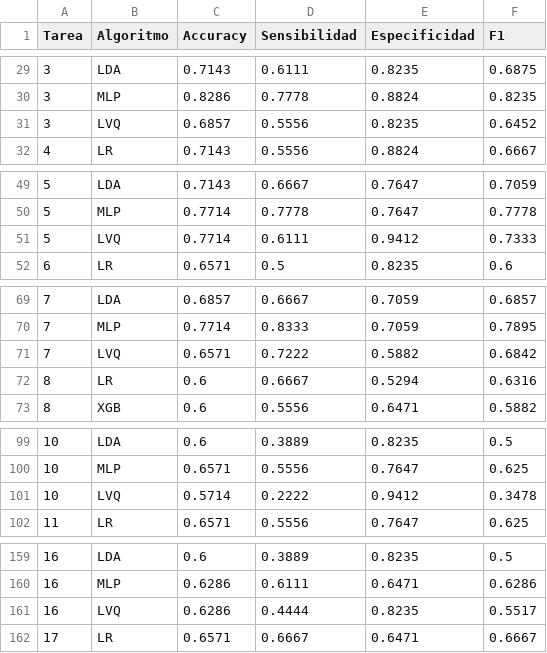
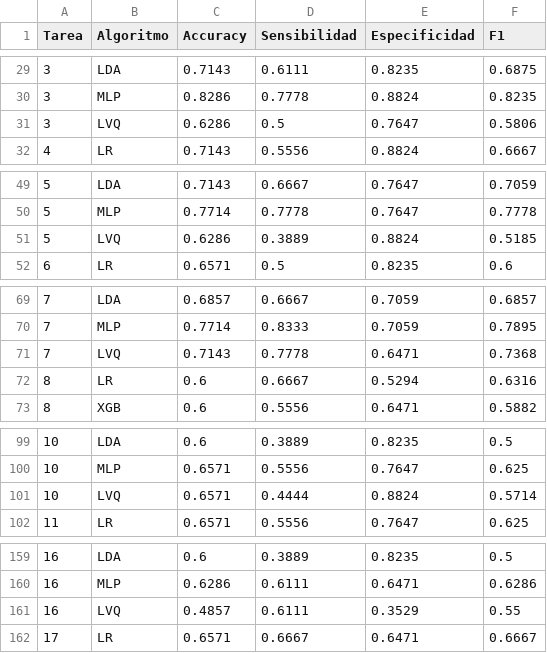
Before and after one commit to joserdeg/pruebas_tfm, a CSV file: darwin/resultados_darwin_base.csv, drawn as a sheet; only a part is shown, gaps mark what is left out; the diff covers the shown part only.

```diff
--- a/darwin/resultados_darwin_base.csv
+++ b/darwin/resultados_darwin_base.csv
@@ -30,3 +30,3 @@ Tarea,Algoritmo,Accuracy,Sensibilidad,Especificidad,F1
 3,MLP,0.8286,0.7778,0.8824,0.8235
-3,LVQ,0.6857,0.5556,0.8235,0.6452
+3,LVQ,0.6286,0.5,0.7647,0.5806
 4,LR,0.7143,0.5556,0.8824,0.6667
@@ -50,3 +50,3 @@ Tarea,Algoritmo,Accuracy,Sensibilidad,Especificidad,F1
 5,MLP,0.7714,0.7778,0.7647,0.7778
-5,LVQ,0.7714,0.6111,0.9412,0.7333
+5,LVQ,0.6286,0.3889,0.8824,0.5185
 6,LR,0.6571,0.5,0.8235,0.6
@@ -70,3 +70,3 @@ Tarea,Algoritmo,Accuracy,Sensibilidad,Especificidad,F1
 7,MLP,0.7714,0.8333,0.7059,0.7895
-7,LVQ,0.6571,0.7222,0.5882,0.6842
+7,LVQ,0.7143,0.7778,0.6471,0.7368
 8,LR,0.6,0.6667,0.5294,0.6316
@@ -100,3 +100,3 @@ Tarea,Algoritmo,Accuracy,Sensibilidad,Especificidad,F1
 10,MLP,0.6571,0.5556,0.7647,0.625
-10,LVQ,0.5714,0.2222,0.9412,0.3478
+10,LVQ,0.6571,0.4444,0.8824,0.5714
 11,LR,0.6571,0.5556,0.7647,0.625
@@ -160,3 +160,3 @@ Tarea,Algoritmo,Accuracy,Sensibilidad,Especificidad,F1
 16,MLP,0.6286,0.6111,0.6471,0.6286
-16,LVQ,0.6286,0.4444,0.8235,0.5517
+16,LVQ,0.4857,0.6111,0.3529,0.55
 17,LR,0.6571,0.6667,0.6471,0.6667
```
Also changed, not shown: 58 edited cells elsewhere in this file, 2 other files.
